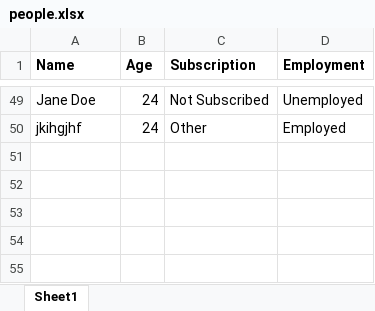
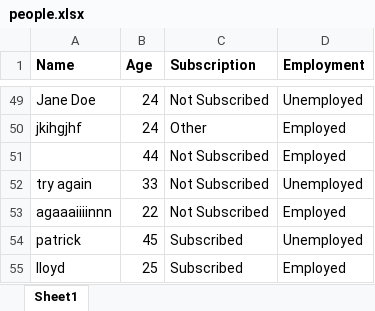
Before and after one commit to tepong32/xl_tkinter, an Excel workbook: people.xlsx, sheet Sheet1, drawn as a sheet; only a part is shown, gaps mark what is left out; values as stored, in another font and other column widths than the file's, no borders; the diff names each change by its address in the sheet, - before the commit and + after, or states it on an @@ line.

```diff
--- a/people.xlsx (sheet Sheet1)
+++ b/people.xlsx (sheet Sheet1)
+row 51:  | 44 | Not Subscribed | Employed
+row 52: try again | 33 | Not Subscribed | Unemployed
+row 53: agaaaiiiinnn | 22 | Not Subscribed | Employed
+row 54: patrick | 45 | Subscribed | Unemployed
+row 55: lloyd | 25 | Subscribed | Employed
```
Also changed, not shown: 1 other file.
